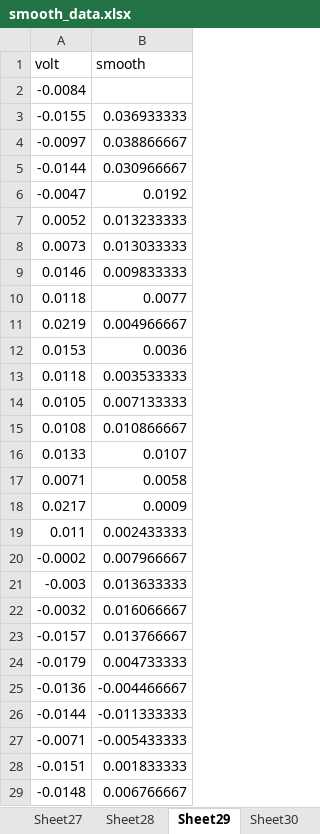
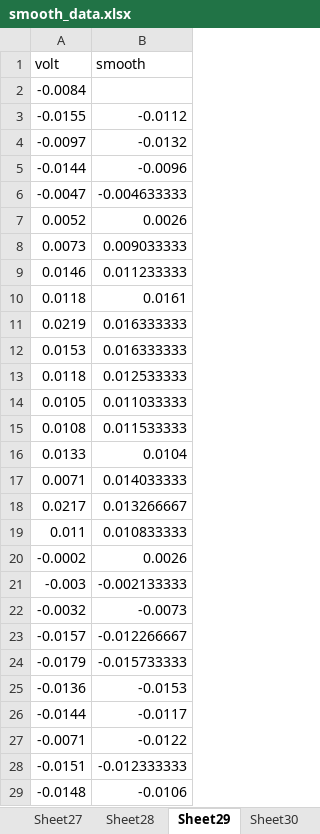
Before and after one commit to kitada4010/sbc, an Excel workbook: python/jupyter/smooth_data.xlsx, sheet Sheet29, drawn as a sheet; only a part is shown; values as stored, in another font and other column widths than the file's, no borders; the diff covers the shown part only; the diff names each change by its address in the sheet, - before the commit and + after, or states it on an @@ line.

```diff
--- a/python/jupyter/smooth_data.xlsx (sheet Sheet29)
+++ b/python/jupyter/smooth_data.xlsx (sheet Sheet29)
-B3 (smooth): 0.036933333
+B3 (smooth): -0.0112
-B4 (smooth): 0.038866667
+B4 (smooth): -0.0132
-B5 (smooth): 0.030966667
+B5 (smooth): -0.0096
-B6 (smooth): 0.0192
+B6 (smooth): -0.004633333
-B7 (smooth): 0.013233333
+B7 (smooth): 0.0026
-B8 (smooth): 0.013033333
+B8 (smooth): 0.009033333
-B9 (smooth): 0.009833333
+B9 (smooth): 0.011233333
-B10 (smooth): 0.0077
+B10 (smooth): 0.0161
-B11 (smooth): 0.004966667
+B11 (smooth): 0.016333333
-B12 (smooth): 0.0036
+B12 (smooth): 0.016333333
-B13 (smooth): 0.003533333
+B13 (smooth): 0.012533333
-B14 (smooth): 0.007133333
+B14 (smooth): 0.011033333
-B15 (smooth): 0.010866667
+B15 (smooth): 0.011533333
-B16 (smooth): 0.0107
+B16 (smooth): 0.0104
-B17 (smooth): 0.0058
+B17 (smooth): 0.014033333
-B18 (smooth): 0.0009
+B18 (smooth): 0.013266667
-B19 (smooth): 0.002433333
+B19 (smooth): 0.010833333
-B20 (smooth): 0.007966667
+B20 (smooth): 0.0026
-B21 (smooth): 0.013633333
+B21 (smooth): -0.002133333
-B22 (smooth): 0.016066667
+B22 (smooth): -0.0073
-B23 (smooth): 0.013766667
+B23 (smooth): -0.012266667
-B24 (smooth): 0.004733333
+B24 (smooth): -0.015733333
-B25 (smooth): -0.004466667
+B25 (smooth): -0.0153
-B26 (smooth): -0.011333333
+B26 (smooth): -0.0117
-B27 (smooth): -0.005433333
+B27 (smooth): -0.0122
-B28 (smooth): 0.001833333
+B28 (smooth): -0.012333333
-B29 (smooth): 0.006766667
+B29 (smooth): -0.0106
```
Also changed, not shown: 1283 edited cells elsewhere in this sheet, sheet Sheet3, sheet Sheet12, sheet Sheet14, sheet Sheet2, sheet Sheet26, sheet Sheet13, 25 more sheets, 2 other files.
